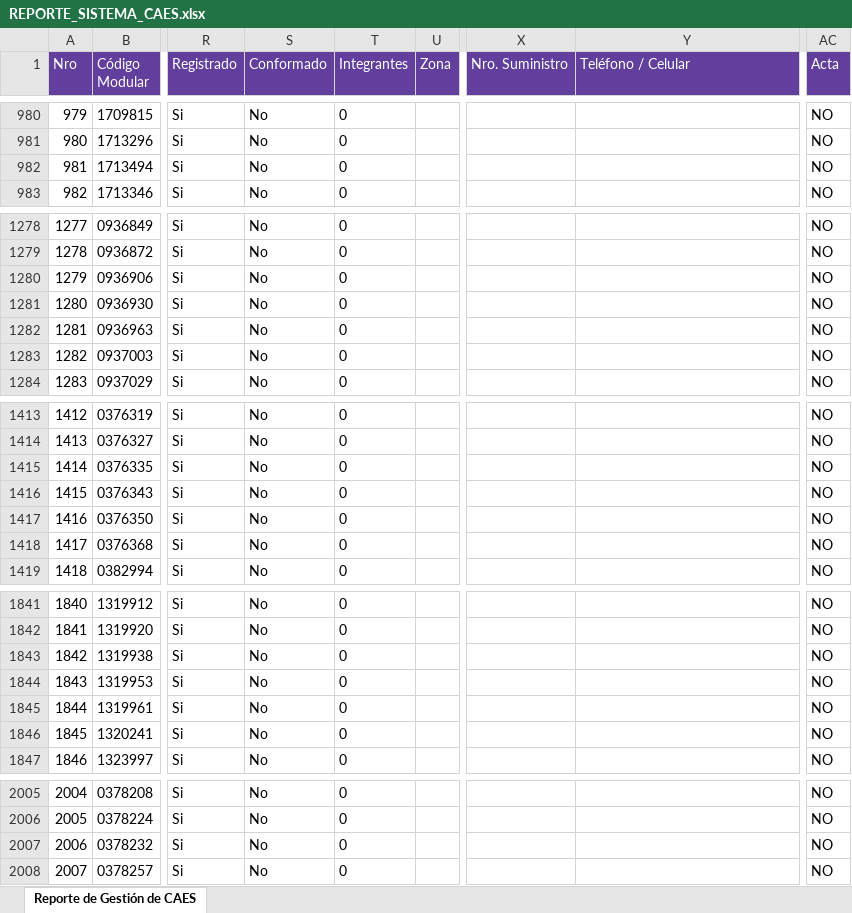
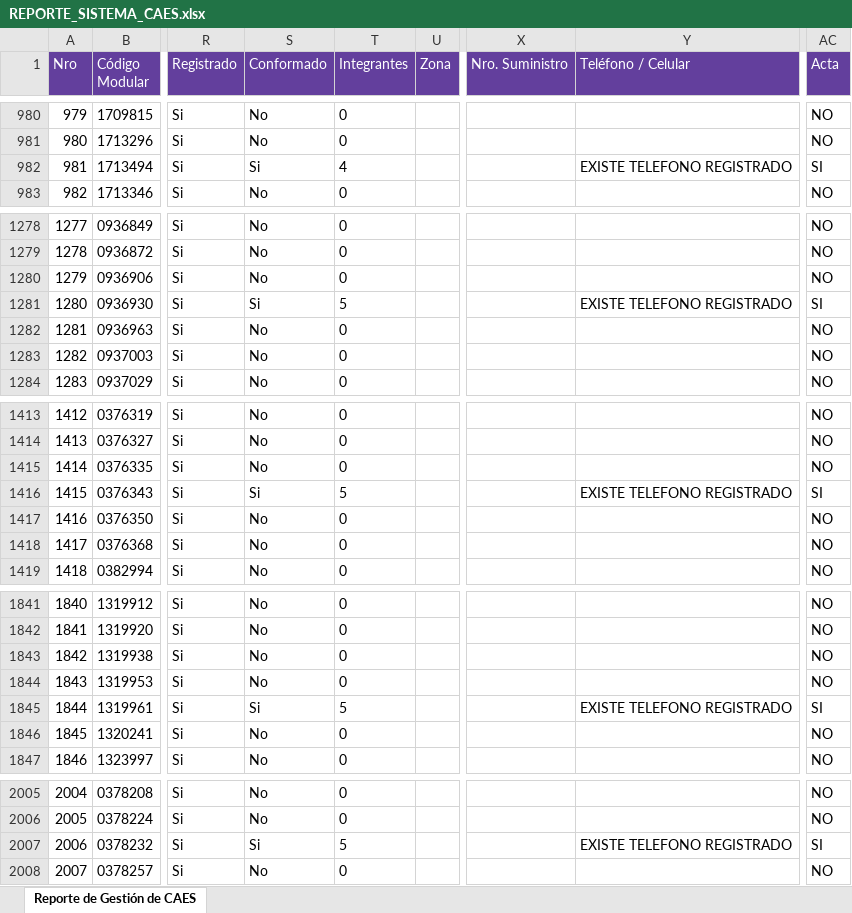
Before and after one commit to denissuncp-debug/avance-caes-junin, an Excel workbook: descargas_sigo/REPORTE_SISTEMA_CAES.xlsx, sheet Reporte de Gestión de CAES, drawn as a sheet; only a part is shown, gaps mark what is left out; values as stored, in another font and other column widths than the file's, no borders; the diff covers the shown part only; the diff names each change by its address in the sheet, - before the commit and + after, or states it on an @@ line.

```diff
--- a/descargas_sigo/REPORTE_SISTEMA_CAES.xlsx (sheet Reporte de Gestión de CAES)
+++ b/descargas_sigo/REPORTE_SISTEMA_CAES.xlsx (sheet Reporte de Gestión de CAES)
-S982 (Conformado): No
+S982 (Conformado): Si
-T982 (Integrantes): 0
+T982 (Integrantes): 4
-Y982 (Teléfono / Celular): (empty)
+Y982 (Teléfono / Celular): EXISTE TELEFONO REGISTRADO
-AC982 (Acta): NO
+AC982 (Acta): SI
-S1281 (Conformado): No
+S1281 (Conformado): Si
-T1281 (Integrantes): 0
+T1281 (Integrantes): 5
-Y1281 (Teléfono / Celular): (empty)
+Y1281 (Teléfono / Celular): EXISTE TELEFONO REGISTRADO
-AC1281 (Acta): NO
+AC1281 (Acta): SI
-S1416 (Conformado): No
+S1416 (Conformado): Si
-T1416 (Integrantes): 0
+T1416 (Integrantes): 5
-Y1416 (Teléfono / Celular): (empty)
+Y1416 (Teléfono / Celular): EXISTE TELEFONO REGISTRADO
-AC1416 (Acta): NO
+AC1416 (Acta): SI
-S1845 (Conformado): No
+S1845 (Conformado): Si
-T1845 (Integrantes): 0
+T1845 (Integrantes): 5
-Y1845 (Teléfono / Celular): (empty)
+Y1845 (Teléfono / Celular): EXISTE TELEFONO REGISTRADO
-AC1845 (Acta): NO
+AC1845 (Acta): SI
-S2007 (Conformado): No
+S2007 (Conformado): Si
-T2007 (Integrantes): 0
+T2007 (Integrantes): 5
-Y2007 (Teléfono / Celular): (empty)
+Y2007 (Teléfono / Celular): EXISTE TELEFONO REGISTRADO
-AC2007 (Acta): NO
+AC2007 (Acta): SI
```
Also changed, not shown: 2 moved rows, 52 edited cells and row numbers in column A elsewhere in this sheet, descargas_sigo/REPORTE_INTEGRANTES_CAES.xlsx, 1 other file.
